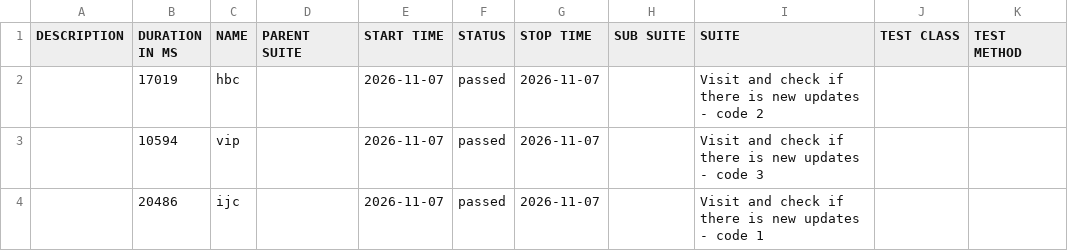
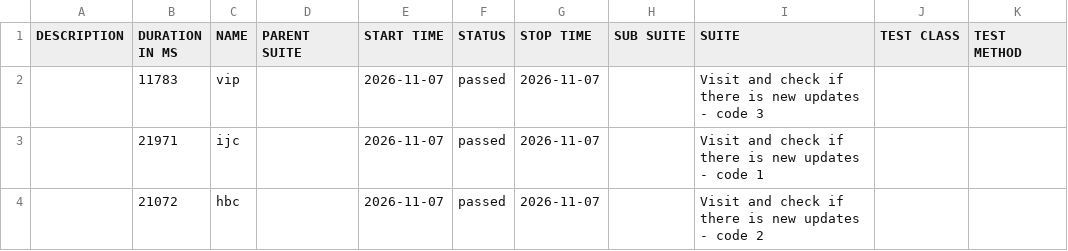
Before and after one commit to 11tdlong/repo11, a CSV file: tmp/allure-cypress/data/suites.csv, drawn as a sheet.

```diff
--- a/tmp/allure-cypress/data/suites.csv
+++ b/tmp/allure-cypress/data/suites.csv
@@ -1,4 +1,4 @@
 "DESCRIPTION","DURATION IN MS","NAME","PARENT SUITE","START TIME","STATUS","STOP TIME","SUB SUITE","SUITE","TEST CLASS","TEST METHOD"
-"","17019","hbc","","2026-11-07","passed","2026-11-07","","Visit and check if there is new updates - code 2","",""
-"","10594","vip","","2026-11-07","passed","2026-11-07","","Visit and check if there is new updates - code 3","",""
-"","20486","ijc","","2026-11-07","passed","2026-11-07","","Visit and check if there is new updates - code 1","",""
+"","11783","vip","","2026-11-07","passed","2026-11-07","","Visit and check if there is new updates - code 3","",""
+"","21971","ijc","","2026-11-07","passed","2026-11-07","","Visit and check if there is new updates - code 1","",""
+"","21072","hbc","","2026-11-07","passed","2026-11-07","","Visit and check if there is new updates - code 2","",""
```
Also changed, not shown: 22 other files.
